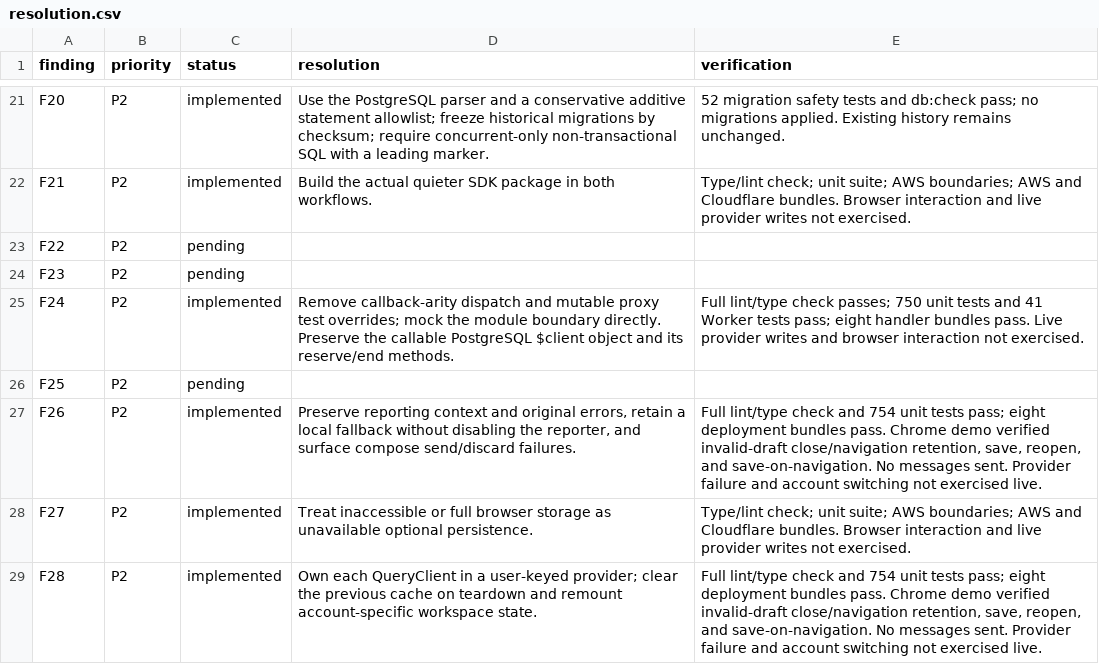
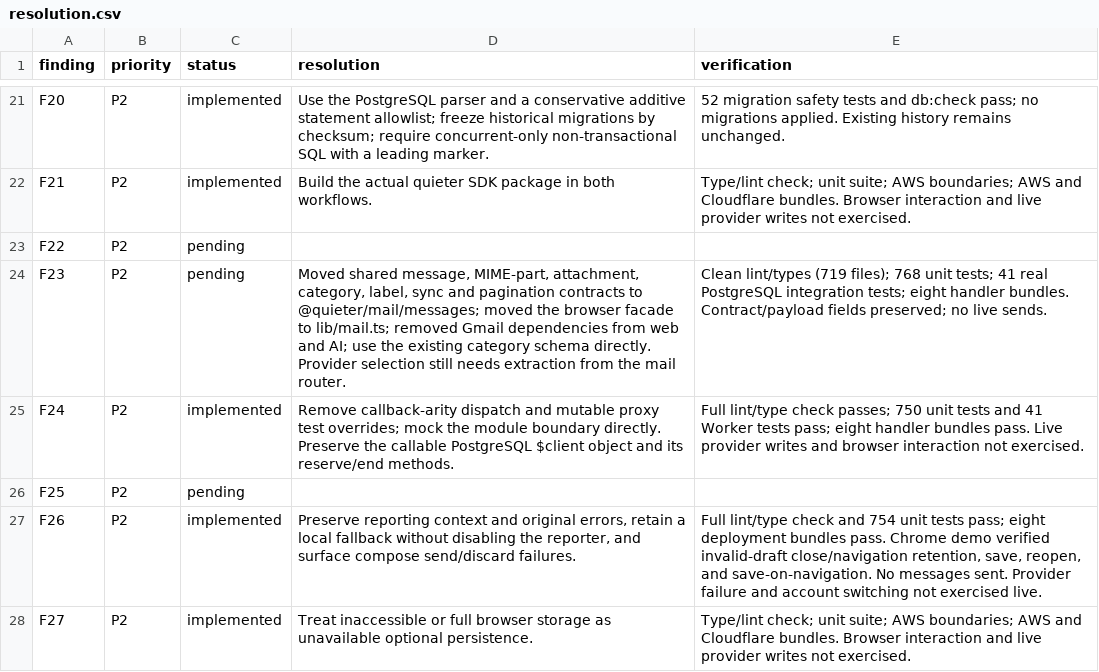
Before and after one commit to quieter-email/quieter, a CSV file: docs/audits/2026-09-07/resolution.csv, drawn as a sheet; only a part is shown, gaps mark what is left out; the shorter side is filled out with more unchanged rows.

Commit message:
refactor(mail): move shared contracts out of the Gmail adapter

```diff
--- a/docs/audits/2026-09-07/resolution.csv
+++ b/docs/audits/2026-09-07/resolution.csv
@@ -23,3 +23,3 @@
 "F22","P2","pending","",""
-"F23","P2","pending","",""
+"F23","P2","pending","Moved shared message, MIME-part, attachment, category, label, sync and pagination contracts to @quieter/mail/messages; moved the browser facade to lib/mail.ts; removed Gmail dependencies from web and AI; use the existing category schema directly. Provider selection still needs extraction from the mail router.","Clean lint/types (719 files); 768 unit tests; 41 real PostgreSQL integration tests; eight handler bundles. Contract/payload fields preserved; no live sends."
 "F24","P2","implemented","Remove callback-arity dispatch and mutable proxy test overrides; mock the module boundary directly. Preserve the callable PostgreSQL $client object and its reserve/end methods.","Full lint/type check passes; 750 unit tests and 41 Worker tests pass; eight handler bundles pass. Live provider writes and browser interaction not exercised."
```
Also changed, not shown: 58 other files.
